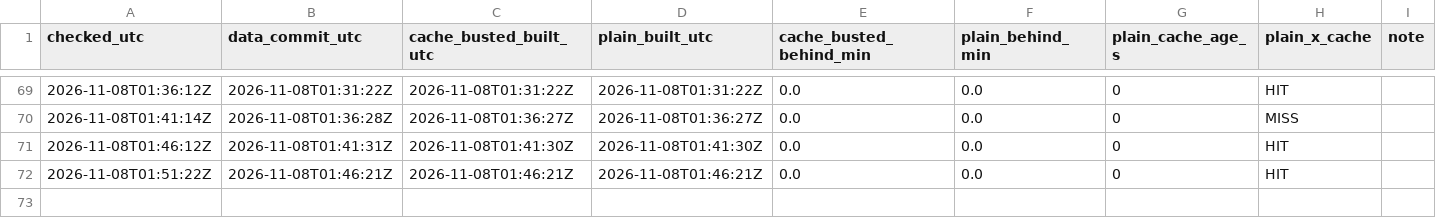
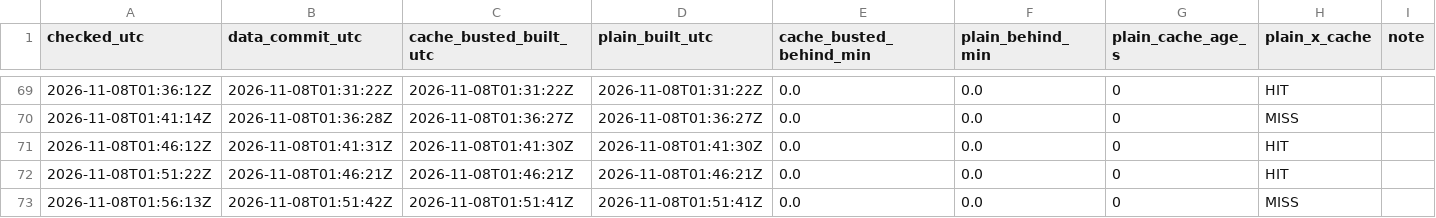
Before and after one commit to derrikidennis/scattered-showers, a CSV file: assets/lag/page_lag.csv, drawn as a sheet; only a part is shown, gaps mark what is left out.

```diff
--- a/assets/lag/page_lag.csv
+++ b/assets/lag/page_lag.csv
@@ -72 +72,2 @@ checked_utc,data_commit_utc,cache_busted_built_utc,plain_built_utc,cache_busted_
 2026-11-08T01:51:22Z,2026-11-08T01:46:21Z,2026-11-08T01:46:21Z,2026-11-08T01:46:21Z,0.0,0.0,0,HIT,
+2026-11-08T01:56:13Z,2026-11-08T01:51:42Z,2026-11-08T01:51:41Z,2026-11-08T01:51:41Z,0.0,0.0,0,MISS,
```
Also changed, not shown: assets/alerts/alerts_history.csv, 3 other files.
